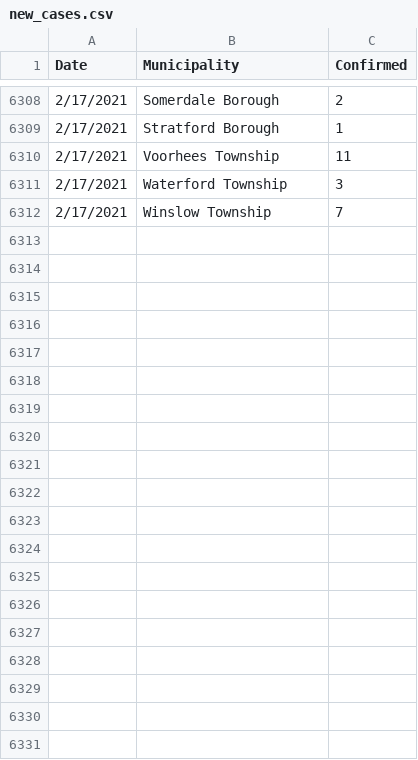
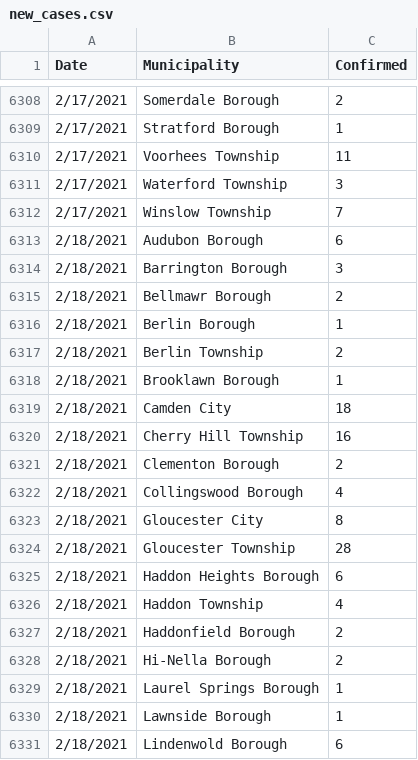
Before and after one commit to eloracm/camden-county-covid, a CSV file: new_cases.csv, drawn as a sheet; only a part is shown, gaps mark what is left out; the diff covers the shown part only.

```diff
--- a/new_cases.csv
+++ b/new_cases.csv
@@ -6312 +6312,20 @@ Date,Municipality,Confirmed
 2/17/2021,Winslow Township,7
+2/18/2021,Audubon Borough,6
+2/18/2021,Barrington Borough,3
+2/18/2021,Bellmawr Borough,2
+2/18/2021,Berlin Borough,1
+2/18/2021,Berlin Township,2
+2/18/2021,Brooklawn Borough,1
+2/18/2021,Camden City,18
+2/18/2021,Cherry Hill Township,16
+2/18/2021,Clementon Borough,2
+2/18/2021,Collingswood Borough,4
+2/18/2021,Gloucester City,8
+2/18/2021,Gloucester Township,28
+2/18/2021,Haddon Heights Borough,6
+2/18/2021,Haddon Township,4
+2/18/2021,Haddonfield Borough,2
+2/18/2021,Hi-Nella Borough,2
+2/18/2021,Laurel Springs Borough,1
+2/18/2021,Lawnside Borough,1
+2/18/2021,Lindenwold Borough,6
```
Also changed, not shown: 12 added rows elsewhere in this file, total_confirmed.csv.
